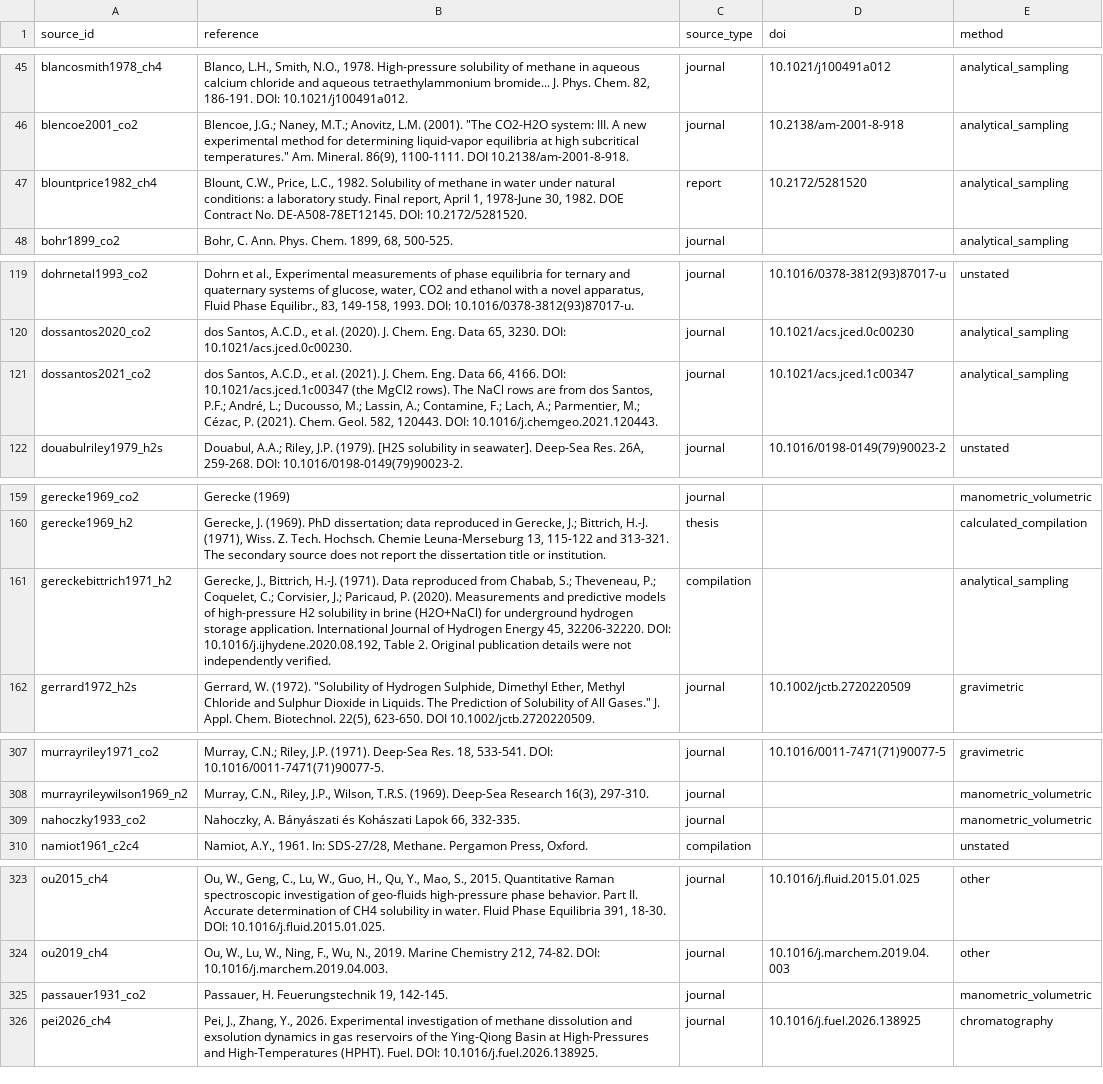
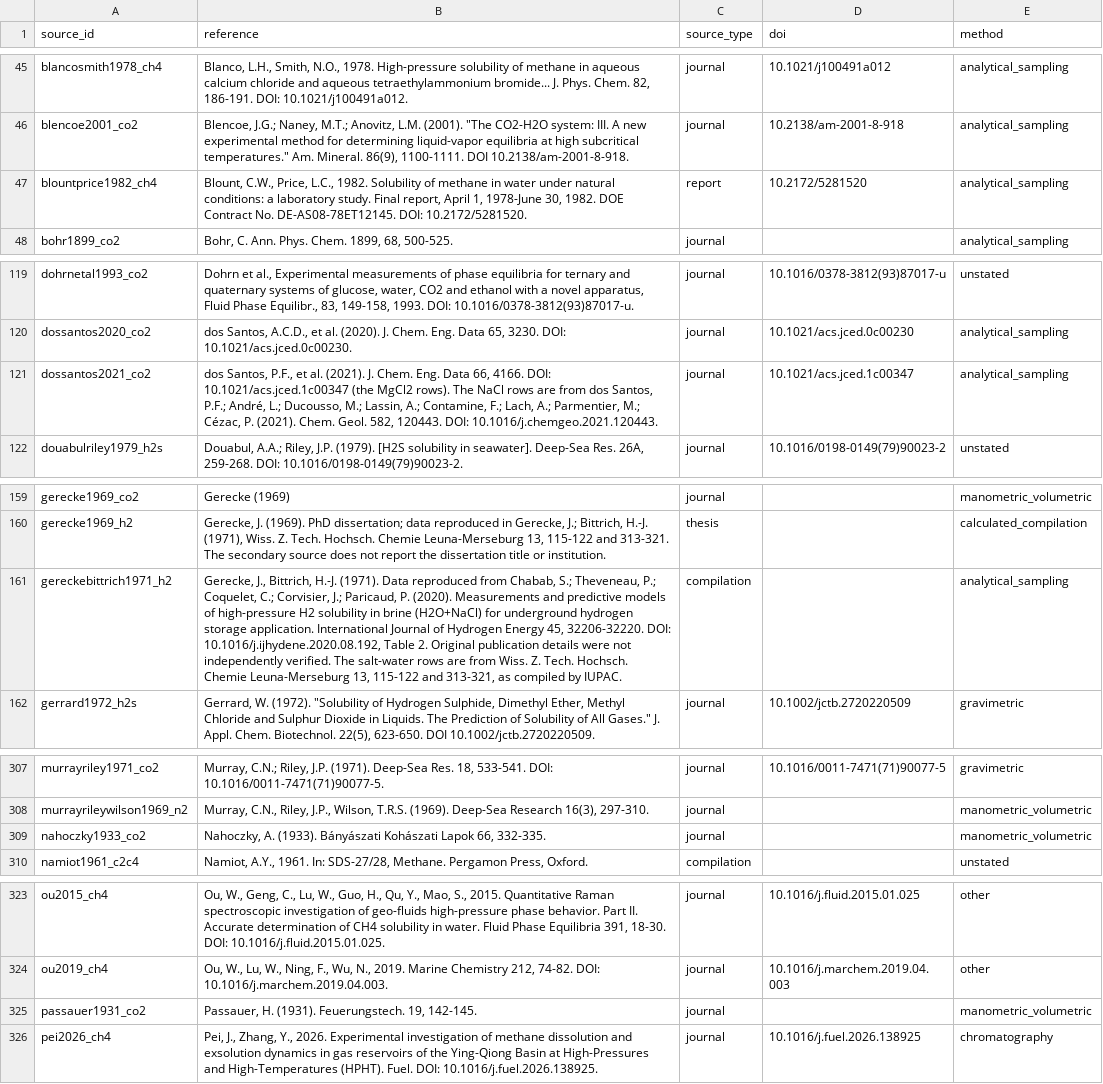
Before and after one commit to abdul-salam94/AquaSolDB, a CSV file: csv/sources.csv, drawn as a sheet; only a part is shown, gaps mark what is left out; the diff covers the shown part only; the diff names each change by its address in the sheet, - before the commit and + after, or states it on an @@ line.

Commit message:
AquaSolDB v2.1, released 2026-10-19: 140 H2S water contents added; 41 N2-in-seawater values and 7 references corrected
Tables: solubility 17,423 rows (41 values corrected, Murray, Riley & Wilson 1969, each 0.1 % to 1.2 % lower); water_content 2,109 (was 1,954: 140 H2S rows added from Selleck, Carmichael & Sage 1952, Suleimenov & Krupp 1994 and Gillespie & Wilson 1980, and 15 Lee & Mather 1977 rows moved in from other_quantities); other_quantities 1,907 (was 1,922); sources 499 (7 references corrected); mixtures and phase_boundaries unchanged. No column changed and no row id was removed or renamed. AquaSolDB.xlsx and the web viewer carry the same tables. The version DOI is added after the Zenodo deposit. Every change is listed in CHANGELOG.md.

```diff
--- a/csv/sources.csv
+++ b/csv/sources.csv
-B47 (reference): …Contract No. DE-A508-78ET12145. DOI: 10.2172/5281520.
+B47 (reference): …Contract No. DE-AS08-78ET12145. DOI: 10.2172/5281520.
-B121 (reference): dos Santos, A.C.D., et al.…
+B121 (reference): dos Santos, P.F., et al.…
-B161 (reference): …independently verified.
+B161 (reference): …independently verified. The salt-water rows are from Wiss. Z. Tech. Hochsch. Chemie Leuna-Merseburg 13, 115-122 and 313-321, as compiled by IUPAC.
-B309 (reference): Nahoczky, A. Bányászati és Kohászati Lapok…
+B309 (reference): Nahoczky, A. (1933). Bányászati Kohászati Lapok…
-B325 (reference): Passauer, H. Feuerungstechnik 19, 142-145.
+B325 (reference): Passauer, H. (1931). Feuerungstech. 19, 142-145.
```
Also changed, not shown: 2 edited cells elsewhere in this file, csv/other_quantities.csv, 21 other files.
